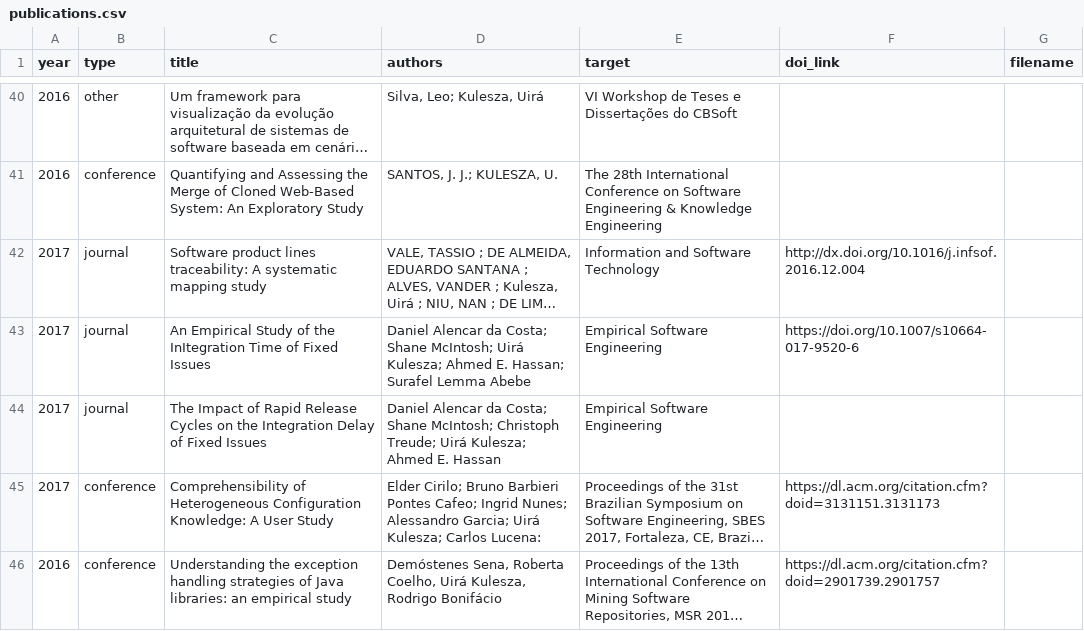
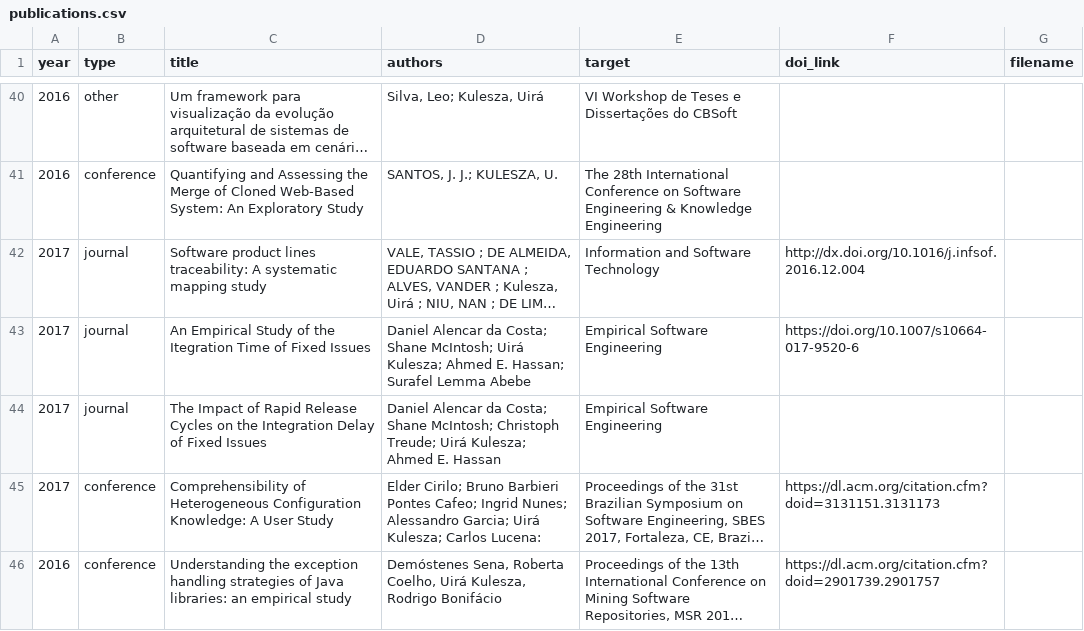
Before and after one commit to caseufrn/caseufrn.github.io, a CSV file: _data/publications.csv, drawn as a sheet; only a part is shown, gaps mark what is left out; long unchanged cells end in …; the diff names each change by its address in the sheet, - before the commit and + after, or states it on an @@ line.

Commit message:
Update publications.csv

```diff
--- a/_data/publications.csv
+++ b/_data/publications.csv
-C43 (title): …of the InItegration Time of…
+C43 (title): …of the Itegration Time of…
```
